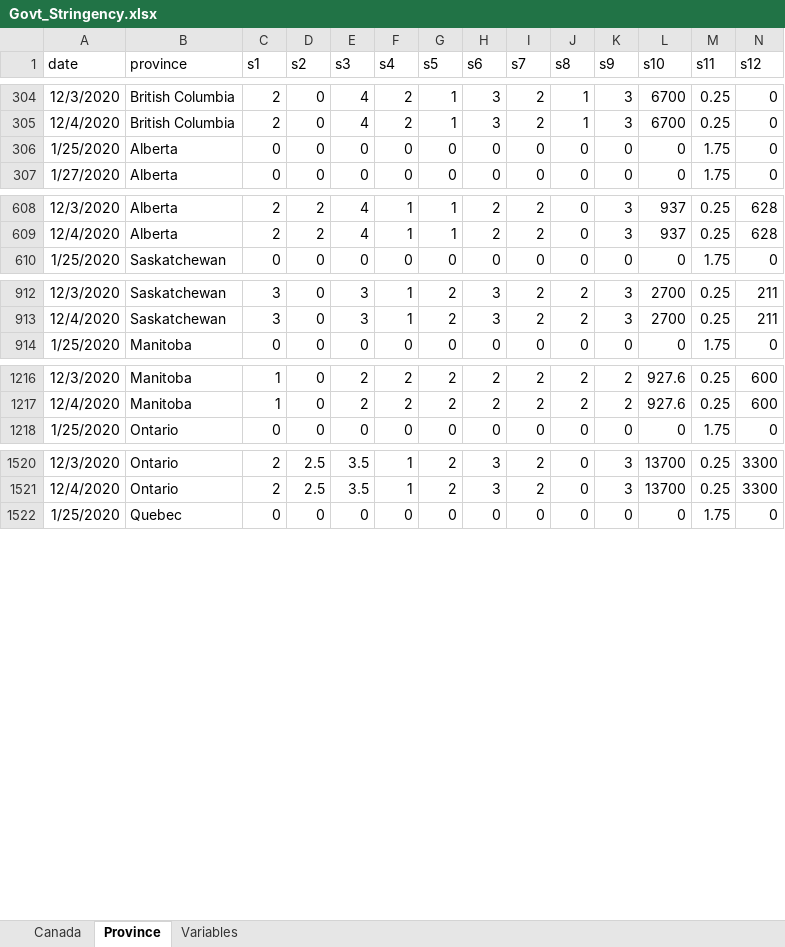
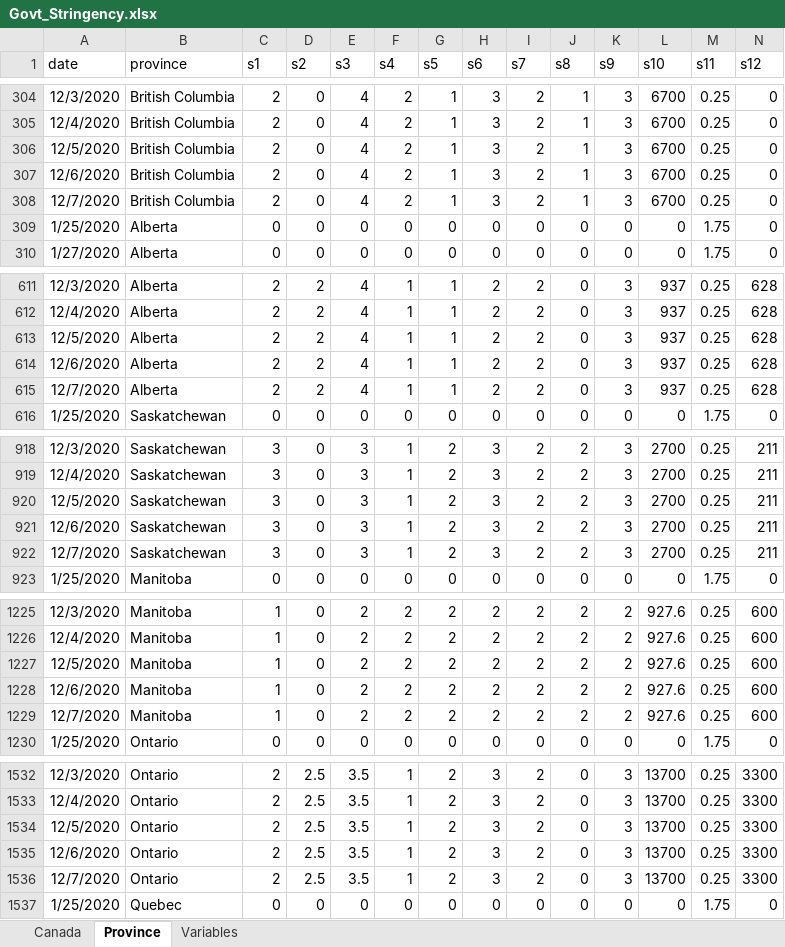
Before and after one commit to minnzc/Canada_COVID19, an Excel workbook: input_data/Govt_Stringency.xlsx, sheet Province, drawn as a sheet; only a part is shown, gaps mark what is left out; values as stored, in another font and other column widths than the file's, no borders; rows hold the shown columns only; the diff covers the shown part only; the diff names each change by its address in the sheet, - before the commit and + after, or states it on an @@ line.

Commit message:
Update data: 7 December 2020

```diff
--- a/input_data/Govt_Stringency.xlsx (sheet Province)
+++ b/input_data/Govt_Stringency.xlsx (sheet Province)
+row 306: 12/5/2020 | British Columbia | 2 | 0 | 4 | 2 | 1 | 3 | 2 | 1 | 3 | 6700 | 0.25 | 0
+row 307: 12/6/2020 | British Columbia | 2 | 0 | 4 | 2 | 1 | 3 | 2 | 1 | 3 | 6700 | 0.25 | 0
+row 308: 12/7/2020 | British Columbia | 2 | 0 | 4 | 2 | 1 | 3 | 2 | 1 | 3 | 6700 | 0.25 | 0
+row 613: 12/5/2020 | Alberta | 2 | 2 | 4 | 1 | 1 | 2 | 2 | 0 | 3 | 937 | 0.25 | 628
+row 614: 12/6/2020 | Alberta | 2 | 2 | 4 | 1 | 1 | 2 | 2 | 0 | 3 | 937 | 0.25 | 628
+row 615: 12/7/2020 | Alberta | 2 | 2 | 4 | 1 | 1 | 2 | 2 | 0 | 3 | 937 | 0.25 | 628
+row 920: 12/5/2020 | Saskatchewan | 3 | 0 | 3 | 1 | 2 | 3 | 2 | 2 | 3 | 2700 | 0.25 | 211
+row 921: 12/6/2020 | Saskatchewan | 3 | 0 | 3 | 1 | 2 | 3 | 2 | 2 | 3 | 2700 | 0.25 | 211
+row 922: 12/7/2020 | Saskatchewan | 3 | 0 | 3 | 1 | 2 | 3 | 2 | 2 | 3 | 2700 | 0.25 | 211
+row 1227: 12/5/2020 | Manitoba | 1 | 0 | 2 | 2 | 2 | 2 | 2 | 2 | 2 | 927.6 | 0.25 | 600
+row 1228: 12/6/2020 | Manitoba | 1 | 0 | 2 | 2 | 2 | 2 | 2 | 2 | 2 | 927.6 | 0.25 | 600
+row 1229: 12/7/2020 | Manitoba | 1 | 0 | 2 | 2 | 2 | 2 | 2 | 2 | 2 | 927.6 | 0.25 | 600
+row 1534: 12/5/2020 | Ontario | 2 | 2.5 | 3.5 | 1 | 2 | 3 | 2 | 0 | 3 | 13700 | 0.25 | 3300
+row 1535: 12/6/2020 | Ontario | 2 | 2.5 | 3.5 | 1 | 2 | 3 | 2 | 0 | 3 | 13700 | 0.25 | 3300
+row 1536: 12/7/2020 | Ontario | 2 | 2.5 | 3.5 | 1 | 2 | 3 | 2 | 0 | 3 | 13700 | 0.25 | 3300
```
Also changed, not shown: 24 added rows elsewhere in this sheet, sheet Canada, input_data/Govt_Response.xlsx, 13 other files.
